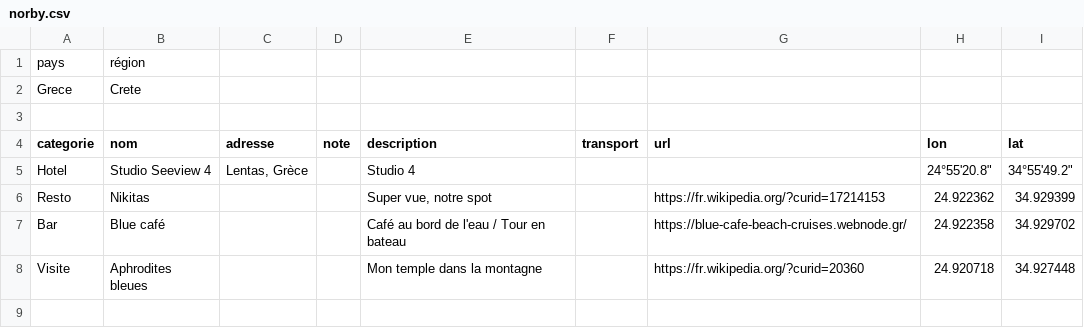
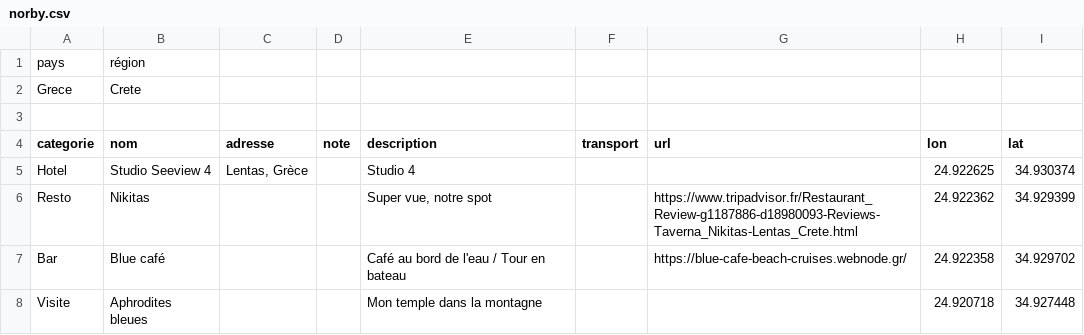
Before and after one commit to eminet666/eminet_python, a CSV file: MyMaps/csv/norby.csv, drawn as a sheet.

```diff
--- a/MyMaps/csv/norby.csv
+++ b/MyMaps/csv/norby.csv
@@ -4,5 +4,5 @@ Grece;Crete;;;;;;;
 categorie;nom;adresse;note;description;transport;url;lon;lat
-Hotel;Studio Seeview 4;Lentas, Grèce;;Studio 4;;;"24°55'20.8""";"34°55'49.2"""
-Resto;Nikitas;;;Super vue, notre spot;;https://fr.wikipedia.org/?curid=17214153;24.922362;34.929399
+Hotel;Studio Seeview 4;Lentas, Grèce;;Studio 4;;;"24.922625";"34.930374"
+Resto;Nikitas;;;Super vue, notre spot;;https://www.tripadvisor.fr/Restaurant_Review-g1187886-d18980093-Reviews-Taverna_Nikitas-Lentas_Crete.html;24.922362;34.929399
 Bar;Blue café;;;Café au bord de l'eau / Tour en bateau;;https://blue-cafe-beach-cruises.webnode.gr/;24.922358;34.929702
-Visite;Aphrodites bleues;;;Mon temple dans la montagne;;https://fr.wikipedia.org/?curid=20360;24.920718;34.927448
+Visite;Aphrodites bleues;;;Mon temple dans la montagne;;;24.920718;34.927448
```
